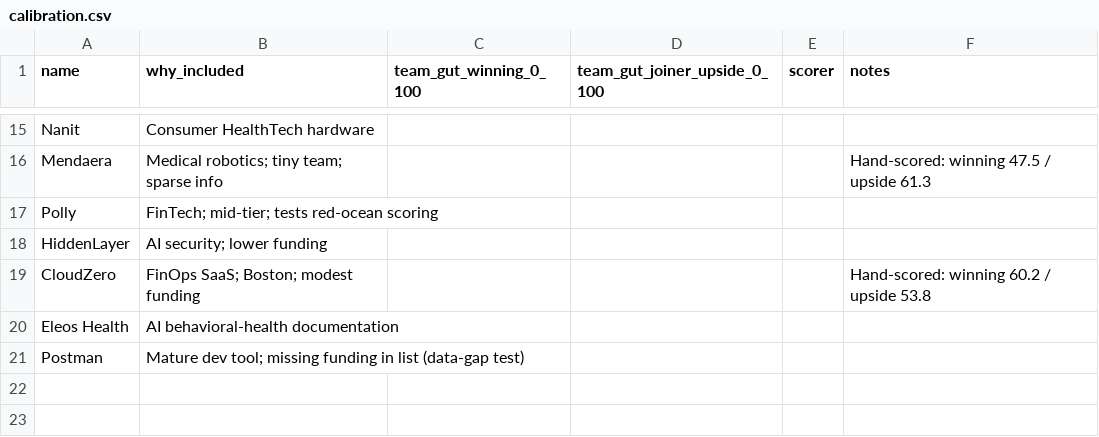
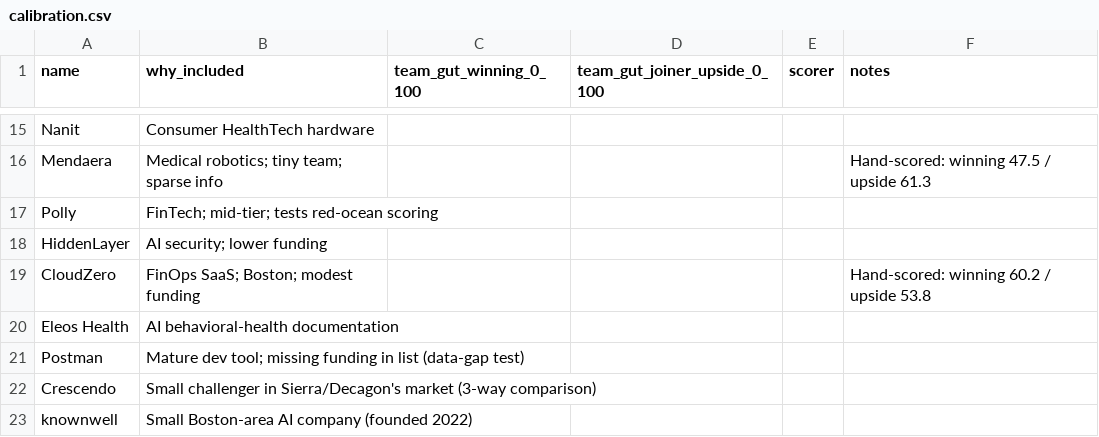
Before and after one commit to mheijer/10x-joiner, a CSV file: data/calibration.csv, drawn as a sheet; only a part is shown, gaps mark what is left out.

```diff
--- a/data/calibration.csv
+++ b/data/calibration.csv
@@ -21 +21,3 @@ Eleos Health,AI behavioral-health documentation,,,,
 Postman,Mature dev tool; missing funding in list (data-gap test),,,,
+Crescendo,Small challenger in Sierra/Decagon's market (3-way comparison),,,,
+knownwell,Small Boston-area AI company (founded 2022),,,,
```
Also changed, not shown: 3 other files.
